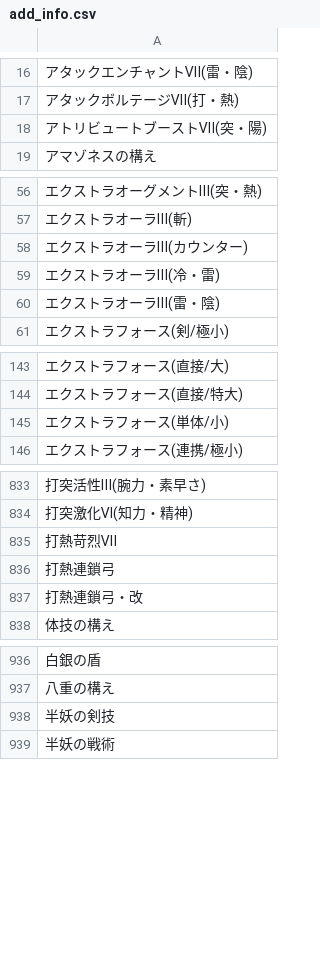
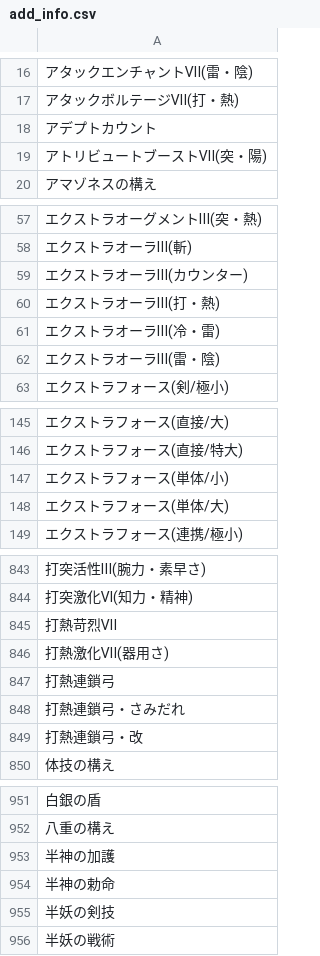
Before and after one commit to JESSY-RS/web-rs-tools, a CSV file: data/add_info.csv, drawn as a sheet; only a part is shown, gaps mark what is left out; the diff covers the shown part only; the diff names each change by its address in the sheet, - before the commit and + after, or states it on an @@ line.

```diff
--- a/data/add_info.csv
+++ b/data/add_info.csv
+row 18: アデプトカウント
+row 60: エクストラオーラⅢ(打・熱)
+row 148: エクストラフォース(単体/大)
+row 846: 打熱激化Ⅶ(器用さ)
+row 848: 打熱連鎖弓・さみだれ
+row 953: 半神の加護
+row 954: 半神の勅命
```
Also changed, not shown: 10 added rows elsewhere in this file, data/armor-main-ability.csv, data/armor-main.csv, 3 other files.
